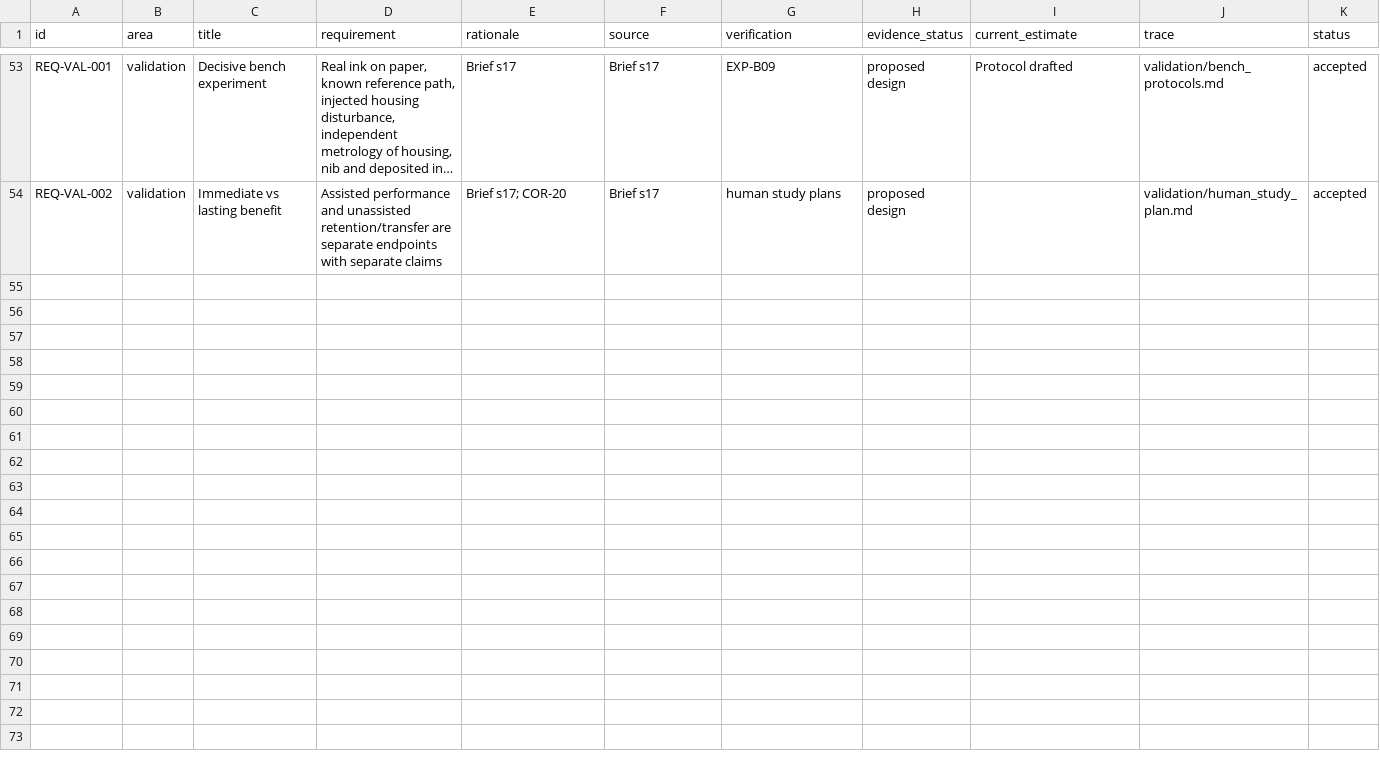
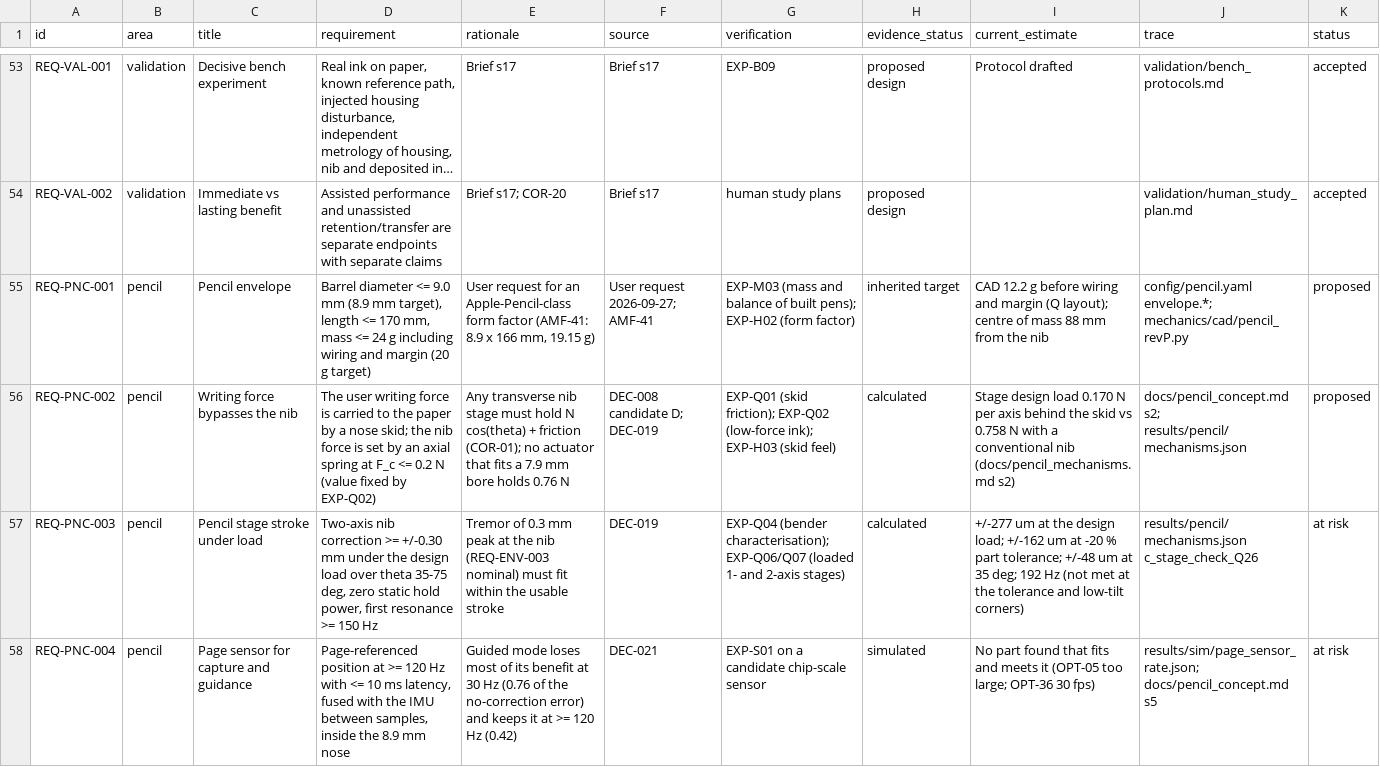
Before and after one commit to adambickerdike/Stabilisation_Pen, a CSV file: docs/requirements.csv, drawn as a sheet; only a part is shown, gaps mark what is left out; long unchanged cells end in …; the diff covers the shown part only; the diff names each change by its address in the sheet, - before the commit and + after, or states it on an @@ line.

```diff
--- a/docs/requirements.csv
+++ b/docs/requirements.csv
+row 55: REQ-PNC-001 | pencil | Pencil envelope | Barrel diameter <= 9.0 mm (8.9 mm target), length <= 170 mm, mass <= 24 g including wiring and margin (20 g target) | User request for an Apple-Pencil-class form factor (AMF-41: 8.9 x 166 mm, 19.15 g) | User request 2026-09-27; AMF-41 | EXP-M03 (mass and balance of built pens); EXP-H02 (form factor) | inherited target | CAD 12.2 g before wiring and margin (Q layout); centre of mass 88 mm from the nib | config/pencil.yaml envelope.*; mechanics/cad/pencil_revP.py | proposed
+row 56: REQ-PNC-002 | pencil | Writing force bypasses the nib | The user writing force is carried to the paper by a nose skid; the nib force is set by an axial spring at F_c <= 0.2 N (value fixed by EXP-Q02) | Any transverse nib stage must hold N cos(theta) + friction (COR-01); no actuator that fits a 7.9 mm bore holds 0.76 N | DEC-008 candidate D; DEC-019 | EXP-Q01 (skid friction); EXP-Q02 (low-force ink); EXP-H03 (skid feel) | calculated | Stage design load 0.170 N per axis behind the skid vs 0.758 N with a conventional nib (docs/pencil_mechanisms.md s2) | docs/pencil_concept.md s2; results/pencil/mechanisms.json | proposed
+row 57: REQ-PNC-003 | pencil | Pencil stage stroke under load | Two-axis nib correction >= +/-0.30 mm under the design load over theta 35-75 deg, zero static hold power, first resonance >= 150 Hz | Tremor of 0.3 mm peak at the nib (REQ-ENV-003 nominal) must fit within the usable stroke | DEC-019 | EXP-Q04 (bender characterisation); EXP-Q06/Q07 (loaded 1- and 2-axis stages) | calculated | +/-277 um at the design load; +/-162 um at -20 % part tolerance; +/-48 um at 35 deg; 192 Hz (not met at the tolerance and low-tilt corners) | results/pencil/mechanisms.json c_stage_check_Q26 | at risk
+row 58: REQ-PNC-004 | pencil | Page sensor for capture and guidance | Page-referenced position at >= 120 Hz with <= 10 ms latency, fused with the IMU between samples, inside the 8.9 mm nose | Guided mode loses most of its benefit at 30 Hz (0.76 of the no-correction error) and keeps it at >= 120 Hz (0.42) | DEC-021 | EXP-S01 on a candidate chip-scale sensor | simulated | No part found that fits and meets it (OPT-05 too large; OPT-36 30 fps) | results/sim/page_sensor_rate.json; docs/pencil_concept.md s5 | at risk
```
Also changed, not shown: 4 added rows elsewhere in this file, 2 other files.
